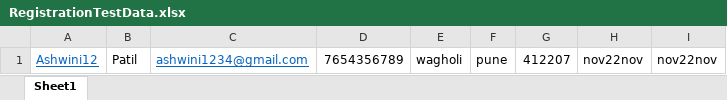
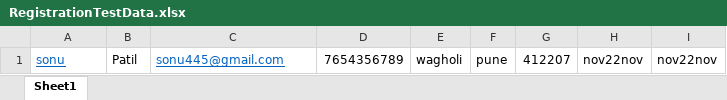
Before and after one commit to kiranswami2287/ManipalProject, an Excel workbook: final-framework-testng/resources/RegistrationTestData.xlsx, sheet Sheet1, drawn as a sheet; values as stored, in another font and other column widths than the file's, no borders; the diff names each change by its address in the sheet, - before the commit and + after, or states it on an @@ line.

```diff
--- a/final-framework-testng/resources/RegistrationTestData.xlsx (sheet Sheet1)
+++ b/final-framework-testng/resources/RegistrationTestData.xlsx (sheet Sheet1)
-A1: Ashwini12
+A1: sonu
-C1: ashwini1234@gmail.com
+C1: sonu445@gmail.com
```
Also changed, not shown: 45 other files.
